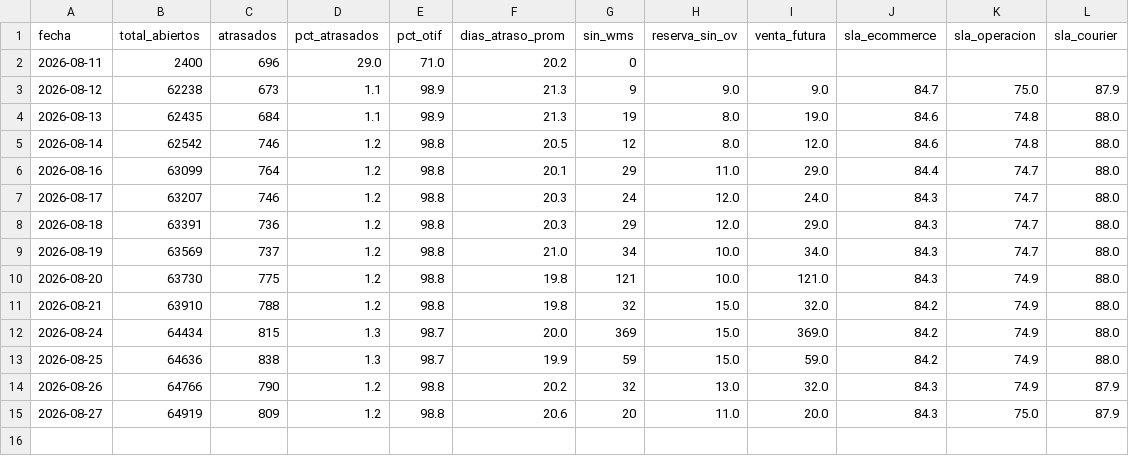
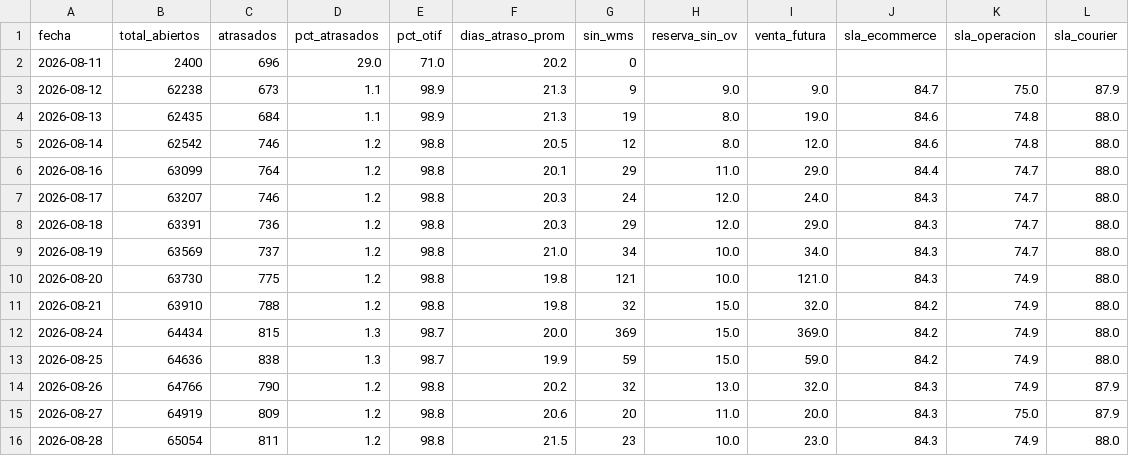
Before and after one commit to dquispepp/reporte-canontex, a CSV file: data/atrasos/atrasos_tendencia.csv, drawn as a sheet; the diff names each change by its address in the sheet, - before the commit and + after, or states it on an @@ line.

Commit message:
[AUTO] Actualizar dashboard-data.json 2026-08-28

```diff
--- a/data/atrasos/atrasos_tendencia.csv
+++ b/data/atrasos/atrasos_tendencia.csv
+row 16: 2026-08-28 | 65054 | 811 | 1.2 | 98.8 | 21.5 | 23 | 10.0 | 23.0 | 84.3 | 74.9 | 88.0
```
Also changed, not shown: data/atrasos/atrasos_detalle_top50.csv, data/atrasos/atrasos_por_diagnostico.csv, 7 other files.
